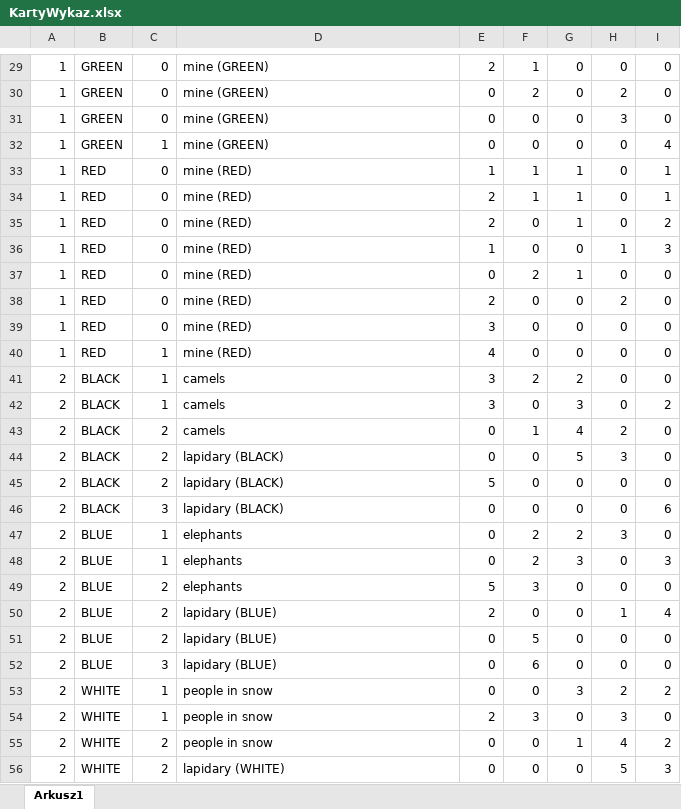
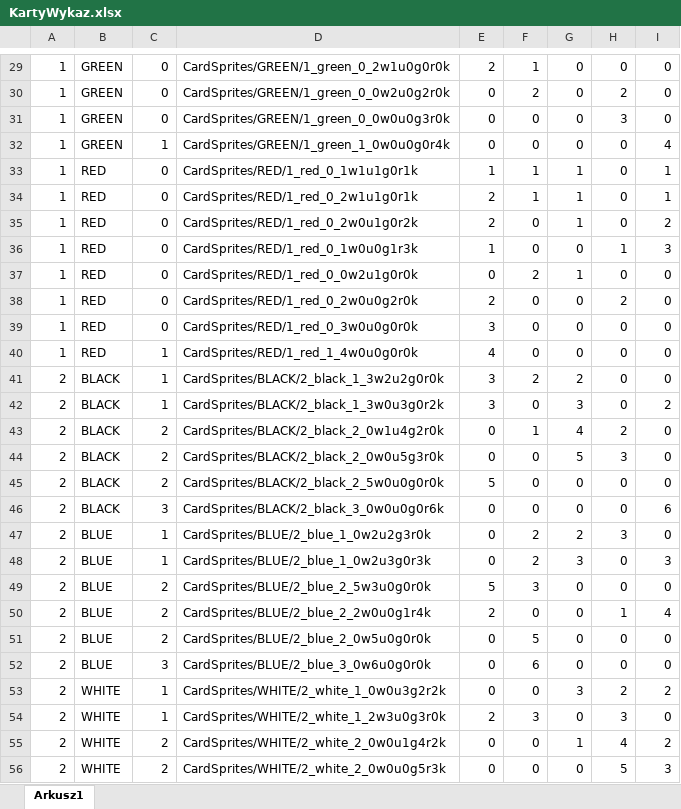
Before and after one commit to cmiband/splendor, an Excel workbook: przepych/Assets/ExternalResources/KartyWykaz.xlsx, sheet Arkusz1, drawn as a sheet; only a part is shown, gaps mark what is left out; values as stored, in another font and other column widths than the file's, no borders; the diff covers the shown part only; the diff names each change by its address in the sheet, - before the commit and + after, or states it on an @@ line.

Commit message:
[feature/86970324d] card loading

```diff
--- a/przepych/Assets/ExternalResources/KartyWykaz.xlsx (sheet Arkusz1)
+++ b/przepych/Assets/ExternalResources/KartyWykaz.xlsx (sheet Arkusz1)
-D29: mine (GREEN)
+D29: CardSprites/GREEN/1_green_0_2w1u0g0r0k
-D30: mine (GREEN)
+D30: CardSprites/GREEN/1_green_0_0w2u0g2r0k
-D31: mine (GREEN)
+D31: CardSprites/GREEN/1_green_0_0w0u0g3r0k
-D32: mine (GREEN)
+D32: CardSprites/GREEN/1_green_1_0w0u0g0r4k
-D33: mine (RED)
+D33: CardSprites/RED/1_red_0_1w1u1g0r1k
-D34: mine (RED)
+D34: CardSprites/RED/1_red_0_2w1u1g0r1k
-D35: mine (RED)
+D35: CardSprites/RED/1_red_0_2w0u1g0r2k
-D36: mine (RED)
+D36: CardSprites/RED/1_red_0_1w0u0g1r3k
-D37: mine (RED)
+D37: CardSprites/RED/1_red_0_0w2u1g0r0k
-D38: mine (RED)
+D38: CardSprites/RED/1_red_0_2w0u0g2r0k
-D39: mine (RED)
+D39: CardSprites/RED/1_red_0_3w0u0g0r0k
-D40: mine (RED)
+D40: CardSprites/RED/1_red_1_4w0u0g0r0k
-D41: camels
+D41: CardSprites/BLACK/2_black_1_3w2u2g0r0k
-D42: camels
+D42: CardSprites/BLACK/2_black_1_3w0u3g0r2k
-D43: camels
+D43: CardSprites/BLACK/2_black_2_0w1u4g2r0k
-D44: lapidary (BLACK)
+D44: CardSprites/BLACK/2_black_2_0w0u5g3r0k
-D45: lapidary (BLACK)
+D45: CardSprites/BLACK/2_black_2_5w0u0g0r0k
-D46: lapidary (BLACK)
+D46: CardSprites/BLACK/2_black_3_0w0u0g0r6k
-D47: elephants
+D47: CardSprites/BLUE/2_blue_1_0w2u2g3r0k
-D48: elephants
+D48: CardSprites/BLUE/2_blue_1_0w2u3g0r3k
-D49: elephants
+D49: CardSprites/BLUE/2_blue_2_5w3u0g0r0k
-D50: lapidary (BLUE)
+D50: CardSprites/BLUE/2_blue_2_2w0u0g1r4k
-D51: lapidary (BLUE)
+D51: CardSprites/BLUE/2_blue_2_0w5u0g0r0k
-D52: lapidary (BLUE)
+D52: CardSprites/BLUE/2_blue_3_0w6u0g0r0k
-D53: people in snow
+D53: CardSprites/WHITE/2_white_1_0w0u3g2r2k
-D54: people in snow
+D54: CardSprites/WHITE/2_white_1_2w3u0g3r0k
-D55: people in snow
+D55: CardSprites/WHITE/2_white_2_0w0u1g4r2k
-D56: lapidary (WHITE)
+D56: CardSprites/WHITE/2_white_2_0w0u0g5r3k
```
Also changed, not shown: 62 edited cells elsewhere in this sheet, 5 other files.
